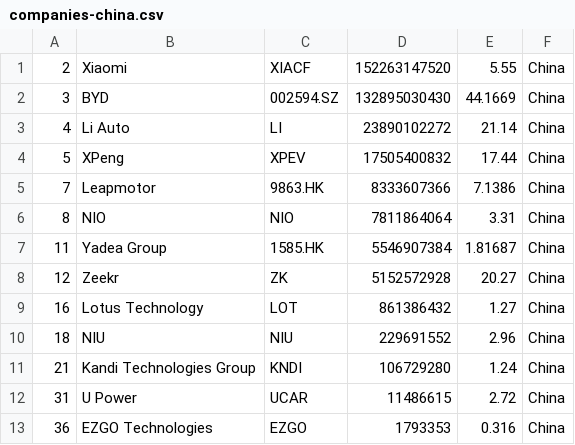
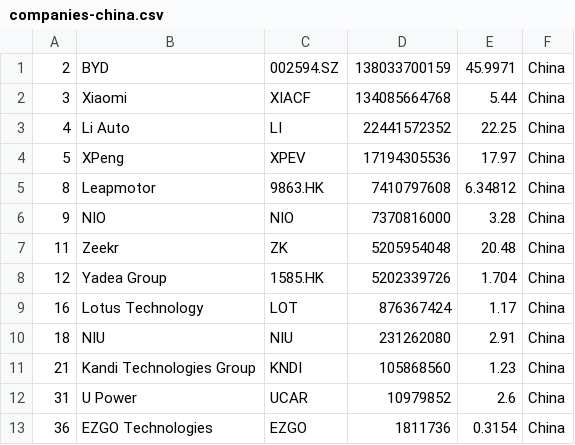
Before and after one commit to sosalemorvan/merida-june-6-2024_artfisica, a CSV file: companies-china.csv, drawn as a sheet.

```diff
--- a/companies-china.csv
+++ b/companies-china.csv
@@ -1,13 +1,13 @@
-"2","Xiaomi","XIACF","152263147520","5.55","China"
-"3","BYD","002594.SZ","132895030430","44.1669","China"
-"4","Li Auto","LI","23890102272","21.14","China"
-"5","XPeng","XPEV","17505400832","17.44","China"
-"7","Leapmotor","9863.HK","8333607366","7.1386","China"
-"8","NIO","NIO","7811864064","3.31","China"
-"11","Yadea Group","1585.HK","5546907384","1.81687","China"
-"12","Zeekr","ZK","5152572928","20.27","China"
-"16","Lotus Technology","LOT","861386432","1.27","China"
-"18","NIU","NIU","229691552","2.96","China"
-"21","Kandi Technologies Group","KNDI","106729280","1.24","China"
-"31","U Power","UCAR","11486615","2.72","China"
-"36","EZGO Technologies","EZGO","1793353","0.316","China"
+"2","BYD","002594.SZ","138033700159","45.9971","China"
+"3","Xiaomi","XIACF","134085664768","5.44","China"
+"4","Li Auto","LI","22441572352","22.25","China"
+"5","XPeng","XPEV","17194305536","17.97","China"
+"8","Leapmotor","9863.HK","7410797608","6.34812","China"
+"9","NIO","NIO","7370816000","3.28","China"
+"11","Zeekr","ZK","5205954048","20.48","China"
+"12","Yadea Group","1585.HK","5202339726","1.704","China"
+"16","Lotus Technology","LOT","876367424","1.17","China"
+"18","NIU","NIU","231262080","2.91","China"
+"21","Kandi Technologies Group","KNDI","105868560","1.23","China"
+"31","U Power","UCAR","10979852","2.6","China"
+"36","EZGO Technologies","EZGO","1811736","0.3154","China"
```
Also changed, not shown: companies-all.csv.
